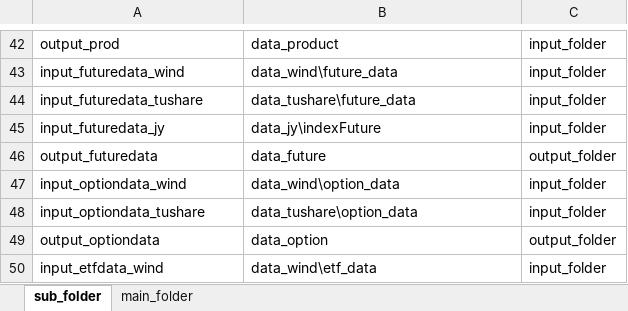
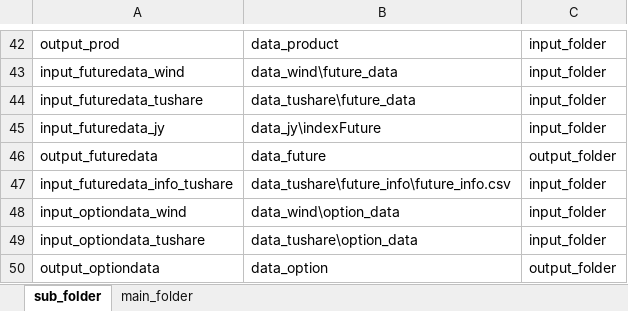
Before and after one commit to kaicmd0416/code_new, an Excel workbook: Data_update/config_path/data_update_path_config.xlsx, sheet sub_folder, drawn as a sheet; only a part is shown, gaps mark what is left out; the shorter side is filled out with more unchanged rows; values as stored, in another font and other column widths than the file's, no borders; the diff names each change by its address in the sheet, - before the commit and + after, or states it on an @@ line.

```diff
--- a/Data_update/config_path/data_update_path_config.xlsx (sheet sub_folder)
+++ b/Data_update/config_path/data_update_path_config.xlsx (sheet sub_folder)
+row 47: input_futuredata_info_tushare | data_tushare\future_info\future_info.csv | input_folder
```
Also changed, not shown: config/Score_config/config_score_mode.xlsx, config/Score_config/mode_dictionary.xlsx, 20 other files.
